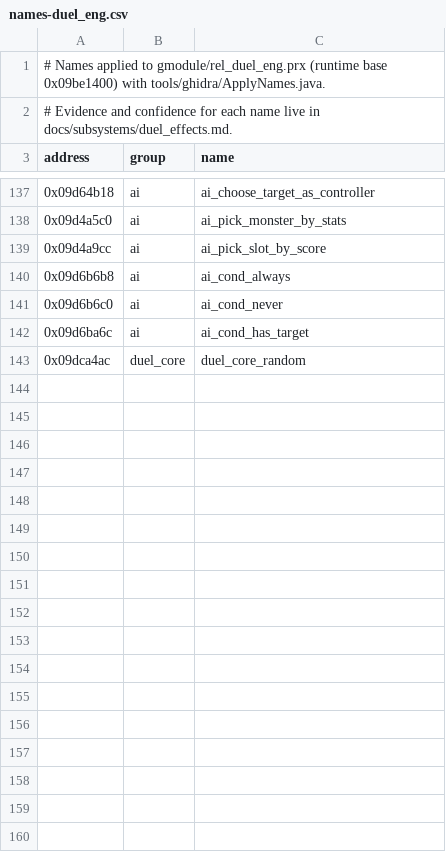
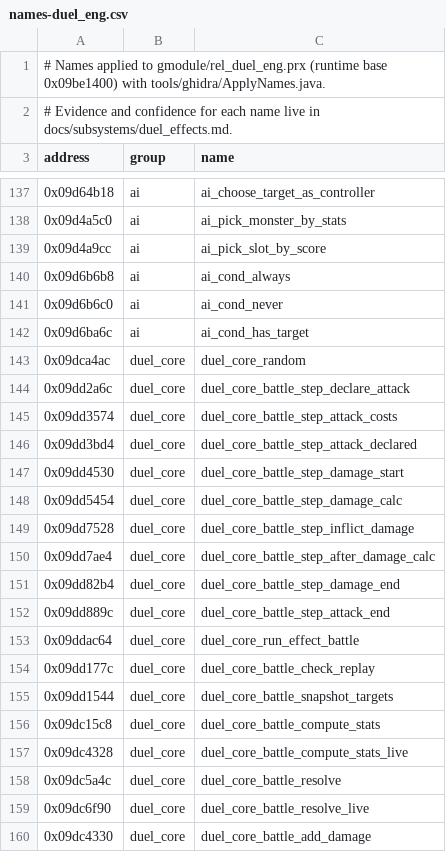
Before and after one commit to Tim-campy/ygo-gx-tagforce3-re, a CSV file: re/names-duel_eng.csv, drawn as a sheet; only a part is shown, gaps mark what is left out; the diff covers the shown part only; the diff names each change by its address in the sheet, - before the commit and + after, or states it on an @@ line.

```diff
--- a/re/names-duel_eng.csv
+++ b/re/names-duel_eng.csv
+row 144: 0x09dd2a6c | duel_core | duel_core_battle_step_declare_attack
+row 145: 0x09dd3574 | duel_core | duel_core_battle_step_attack_costs
+row 146: 0x09dd3bd4 | duel_core | duel_core_battle_step_attack_declared
+row 147: 0x09dd4530 | duel_core | duel_core_battle_step_damage_start
+row 148: 0x09dd5454 | duel_core | duel_core_battle_step_damage_calc
+row 149: 0x09dd7528 | duel_core | duel_core_battle_step_inflict_damage
+row 150: 0x09dd7ae4 | duel_core | duel_core_battle_step_after_damage_calc
+row 151: 0x09dd82b4 | duel_core | duel_core_battle_step_damage_end
+row 152: 0x09dd889c | duel_core | duel_core_battle_step_attack_end
+row 153: 0x09ddac64 | duel_core | duel_core_run_effect_battle
+row 154: 0x09dd177c | duel_core | duel_core_battle_check_replay
+row 155: 0x09dd1544 | duel_core | duel_core_battle_snapshot_targets
+row 156: 0x09dc15c8 | duel_core | duel_core_battle_compute_stats
+row 157: 0x09dc4328 | duel_core | duel_core_battle_compute_stats_live
+row 158: 0x09dc5a4c | duel_core | duel_core_battle_resolve
+row 159: 0x09dc6f90 | duel_core | duel_core_battle_resolve_live
+row 160: 0x09dc4330 | duel_core | duel_core_battle_add_damage
```
Also changed, not shown: 35 added rows elsewhere in this file, 4 other files.
